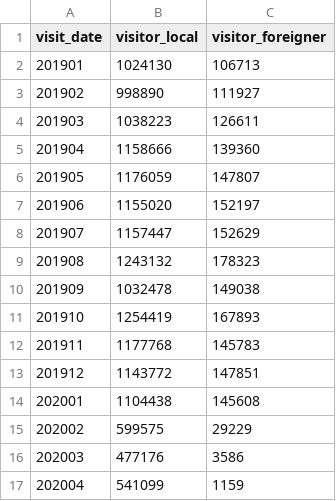
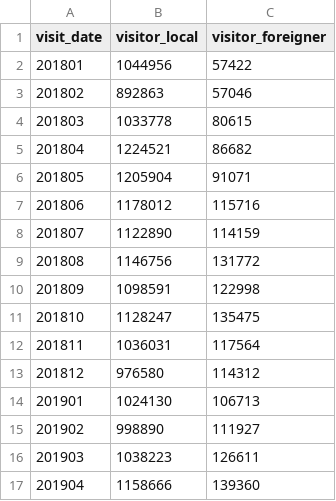
Before and after one commit to youruchul/mini_project1_jeju, a CSV file: visitor.csv, drawn as a sheet; only a part is shown; the shorter side is filled out with more unchanged rows.

Commit message:
add sample_data

```diff
--- a/visitor.csv
+++ b/visitor.csv
@@ -1,2 +1,14 @@
 "visit_date","visitor_local","visitor_foreigner"
+201801,1044956,57422
+201802,892863,57046
+201803,1033778,80615
+201804,1224521,86682
+201805,1205904,91071
+201806,1178012,115716
+201807,1122890,114159
+201808,1146756,131772
+201809,1098591,122998
+201810,1128247,135475
+201811,1036031,117564
+201812,976580,114312
 201901,1024130,106713
```
Also changed, not shown: 3 other files.
